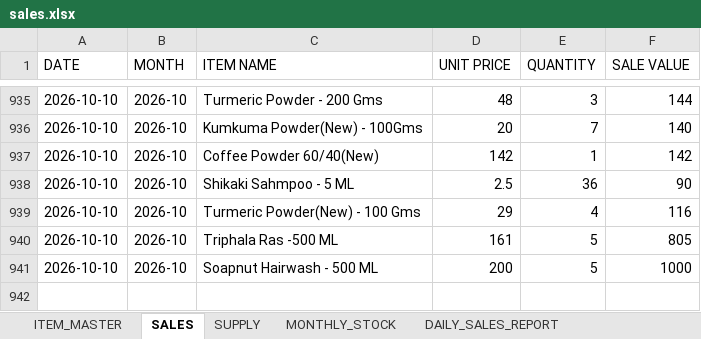
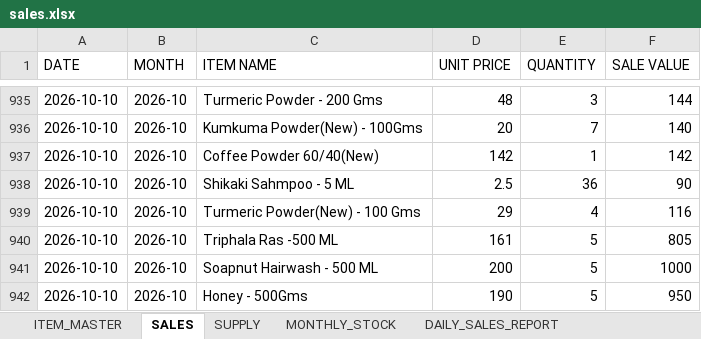
Before and after one commit to suryasai693-lang/daily_sales_website, an Excel workbook: data/sales.xlsx, sheet SALES, drawn as a sheet; only a part is shown, gaps mark what is left out; values as stored, in another font and other column widths than the file's, no borders; the diff names each change by its address in the sheet, - before the commit and + after, or states it on an @@ line.

Commit message:
Update sales.xlsx from DailyStock

```diff
--- a/data/sales.xlsx (sheet SALES)
+++ b/data/sales.xlsx (sheet SALES)
+row 942: 2026-10-10 | 2026-10 | Honey - 500Gms | 190 | 5 | 950
```
Also changed, not shown: sheet DAILY_SALES_REPORT, sheet MONTHLY_STOCK.
